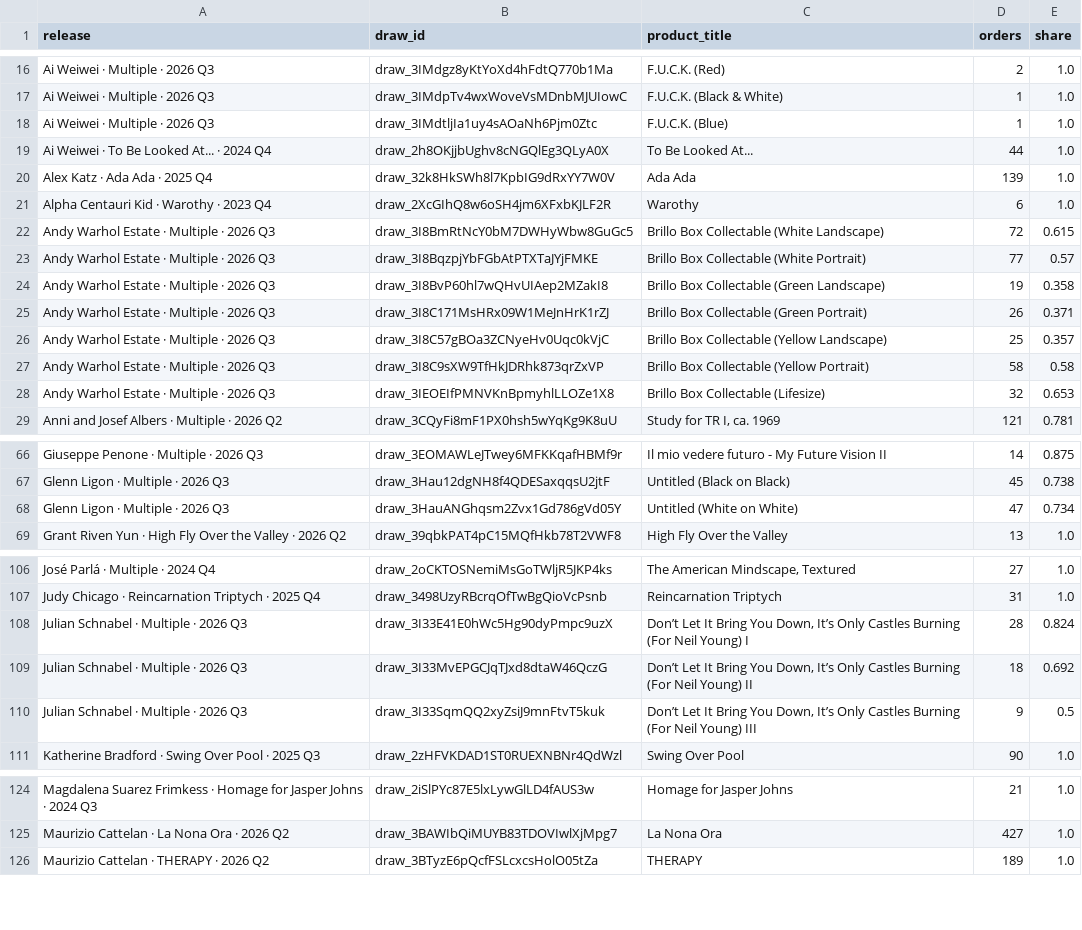
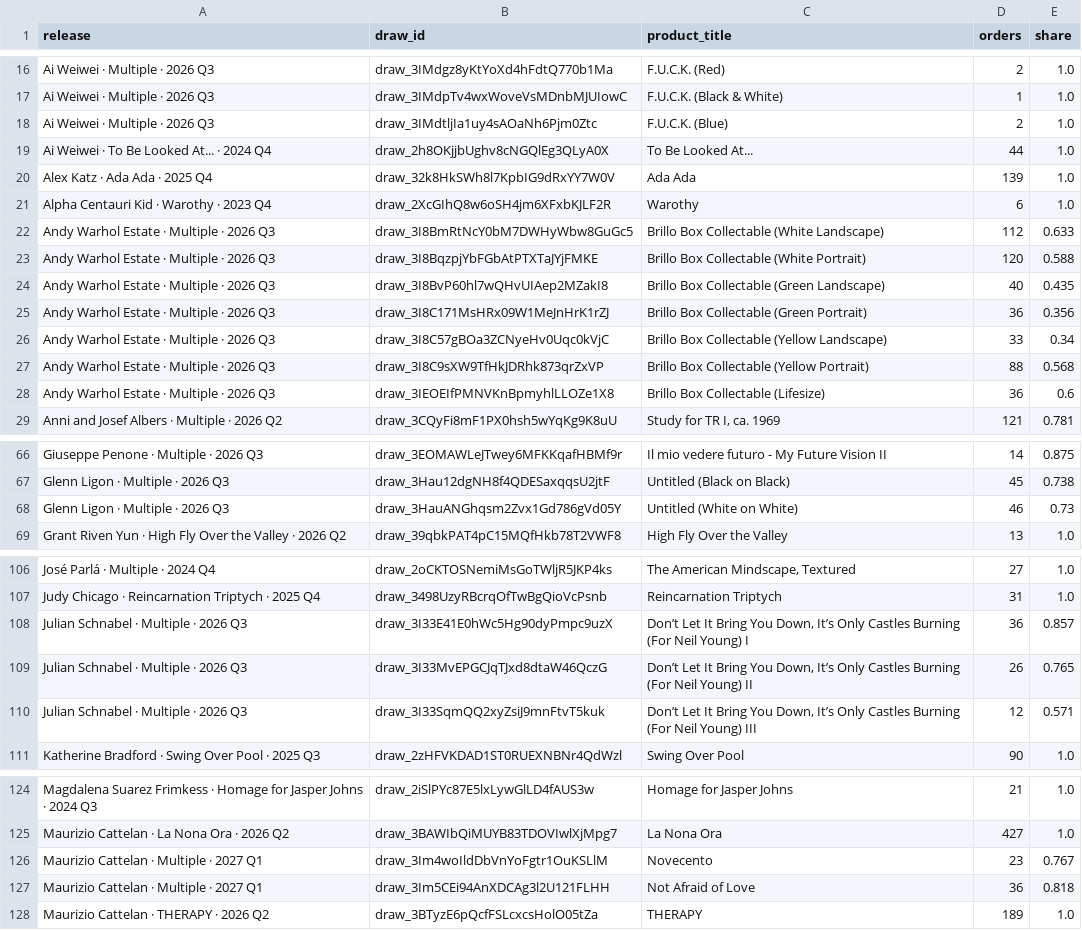
Before and after one commit to avantartemarketing/BI, a CSV file: data/draw_products.csv, drawn as a sheet; only a part is shown, gaps mark what is left out; the diff covers the shown part only.

```diff
--- a/data/draw_products.csv
+++ b/data/draw_products.csv
@@ -17,3 +17,3 @@ Ai Weiwei · Multiple · 2026 Q3,draw_3IMdgz8yKtYoXd4hFdtQ770b1Ma,F.U.C.K. (Red)
 Ai Weiwei · Multiple · 2026 Q3,draw_3IMdpTv4wxWoveVsMDnbMJUIowC,F.U.C.K. (Black & White),1,1.0
-Ai Weiwei · Multiple · 2026 Q3,draw_3IMdtljIa1uy4sAOaNh6Pjm0Ztc,F.U.C.K. (Blue),1,1.0
+Ai Weiwei · Multiple · 2026 Q3,draw_3IMdtljIa1uy4sAOaNh6Pjm0Ztc,F.U.C.K. (Blue),2,1.0
 Ai Weiwei · To Be Looked At... · 2024 Q4,draw_2h8OKjjbUghv8cNGQlEg3QLyA0X,To Be Looked At...,44,1.0
@@ -21,9 +21,9 @@ Alex Katz · Ada Ada · 2025 Q4,draw_32k8HkSWh8l7KpbIG9dRxYY7W0V,Ada Ada,139,1.0
 Alpha Centauri Kid · Warothy · 2023 Q4,draw_2XcGIhQ8w6oSH4jm6XFxbKJLF2R,Warothy,6,1.0
-Andy Warhol Estate · Multiple · 2026 Q3,draw_3I8BmRtNcY0bM7DWHyWbw8GuGc5,Brillo Box Collectable (White Landscape),72,0.615
-Andy Warhol Estate · Multiple · 2026 Q3,draw_3I8BqzpjYbFGbAtPTXTaJYjFMKE,Brillo Box Collectable (White Portrait),77,0.57
-Andy Warhol Estate · Multiple · 2026 Q3,draw_3I8BvP60hl7wQHvUIAep2MZakI8,Brillo Box Collectable (Green Landscape),19,0.358
-Andy Warhol Estate · Multiple · 2026 Q3,draw_3I8C171MsHRx09W1MeJnHrK1rZJ,Brillo Box Collectable (Green Portrait),26,0.371
-Andy Warhol Estate · Multiple · 2026 Q3,draw_3I8C57gBOa3ZCNyeHv0Uqc0kVjC,Brillo Box Collectable (Yellow Landscape),25,0.357
-Andy Warhol Estate · Multiple · 2026 Q3,draw_3I8C9sXW9TfHkJDRhk873qrZxVP,Brillo Box Collectable (Yellow Portrait),58,0.58
-Andy Warhol Estate · Multiple · 2026 Q3,draw_3IEOEIfPMNVKnBpmyhlLLOZe1X8,Brillo Box Collectable (Lifesize),32,0.653
+Andy Warhol Estate · Multiple · 2026 Q3,draw_3I8BmRtNcY0bM7DWHyWbw8GuGc5,Brillo Box Collectable (White Landscape),112,0.633
+Andy Warhol Estate · Multiple · 2026 Q3,draw_3I8BqzpjYbFGbAtPTXTaJYjFMKE,Brillo Box Collectable (White Portrait),120,0.588
+Andy Warhol Estate · Multiple · 2026 Q3,draw_3I8BvP60hl7wQHvUIAep2MZakI8,Brillo Box Collectable (Green Landscape),40,0.435
+Andy Warhol Estate · Multiple · 2026 Q3,draw_3I8C171MsHRx09W1MeJnHrK1rZJ,Brillo Box Collectable (Green Portrait),36,0.356
+Andy Warhol Estate · Multiple · 2026 Q3,draw_3I8C57gBOa3ZCNyeHv0Uqc0kVjC,Brillo Box Collectable (Yellow Landscape),33,0.34
+Andy Warhol Estate · Multiple · 2026 Q3,draw_3I8C9sXW9TfHkJDRhk873qrZxVP,Brillo Box Collectable (Yellow Portrait),88,0.568
+Andy Warhol Estate · Multiple · 2026 Q3,draw_3IEOEIfPMNVKnBpmyhlLLOZe1X8,Brillo Box Collectable (Lifesize),36,0.6
 Anni and Josef Albers · Multiple · 2026 Q2,draw_3CQyFi8mF1PX0hsh5wYqKg9K8uU,"Study for TR I, ca. 1969",121,0.781
@@ -67,3 +67,3 @@ Giuseppe Penone · Multiple · 2026 Q3,draw_3EOMAWLeJTwey6MFKKqafHBMf9r,Il mio v
 Glenn Ligon · Multiple · 2026 Q3,draw_3Hau12dgNH8f4QDESaxqqsU2jtF,Untitled (Black on Black),45,0.738
-Glenn Ligon · Multiple · 2026 Q3,draw_3HauANGhqsm2Zvx1Gd786gVd05Y,Untitled (White on White),47,0.734
+Glenn Ligon · Multiple · 2026 Q3,draw_3HauANGhqsm2Zvx1Gd786gVd05Y,Untitled (White on White),46,0.73
 Grant Riven Yun · High Fly Over the Valley · 2026 Q2,draw_39qbkPAT4pC15MQfHkb78T2VWF8,High Fly Over the Valley,13,1.0
@@ -107,5 +107,5 @@ José Parlá · Multiple · 2024 Q4,draw_2oCKTOSNemiMsGoTWljR5JKP4ks,"The Americ
 Judy Chicago · Reincarnation Triptych · 2025 Q4,draw_3498UzyRBcrqOfTwBgQioVcPsnb,Reincarnation Triptych,31,1.0
-Julian Schnabel · Multiple · 2026 Q3,draw_3I33E41E0hWc5Hg90dyPmpc9uzX,"Don’t Let It Bring You Down, It’s Only Castles Burning (For Neil Young) I",28,0.824
-Julian Schnabel · Multiple · 2026 Q3,draw_3I33MvEPGCJqTJxd8dtaW46QczG,"Don’t Let It Bring You Down, It’s Only Castles Burning (For Neil Young) II",18,0.692
-Julian Schnabel · Multiple · 2026 Q3,draw_3I33SqmQQ2xyZsiJ9mnFtvT5kuk,"Don’t Let It Bring You Down, It’s Only Castles Burning (For Neil Young) III",9,0.5
+Julian Schnabel · Multiple · 2026 Q3,draw_3I33E41E0hWc5Hg90dyPmpc9uzX,"Don’t Let It Bring You Down, It’s Only Castles Burning (For Neil Young) I",36,0.857
+Julian Schnabel · Multiple · 2026 Q3,draw_3I33MvEPGCJqTJxd8dtaW46QczG,"Don’t Let It Bring You Down, It’s Only Castles Burning (For Neil Young) II",26,0.765
+Julian Schnabel · Multiple · 2026 Q3,draw_3I33SqmQQ2xyZsiJ9mnFtvT5kuk,"Don’t Let It Bring You Down, It’s Only Castles Burning (For Neil Young) III",12,0.571
 Katherine Bradford · Swing Over Pool · 2025 Q3,draw_2zHFVKDAD1ST0RUEXNBNr4QdWzl,Swing Over Pool,90,1.0
@@ -125,2 +125,4 @@ Magdalena Suarez Frimkess · Homage for Jasper Johns · 2024 Q3,draw_2iSlPYc87E5
 Maurizio Cattelan · La Nona Ora · 2026 Q2,draw_3BAWIbQiMUYB83TDOVIwlXjMpg7,La Nona Ora,427,1.0
+Maurizio Cattelan · Multiple · 2027 Q1,draw_3Im4woIldDbVnYoFgtr1OuKSLlM,Novecento,23,0.767
+Maurizio Cattelan · Multiple · 2027 Q1,draw_3Im5CEi94AnXDCAg3l2U121FLHH,Not Afraid of Love,36,0.818
 Maurizio Cattelan · THERAPY · 2026 Q2,draw_3BTyzE6pQcfFSLcxcsHolO05tZa,THERAPY,189,1.0
```
Also changed, not shown: 6 edited cells elsewhere in this file, 19 other files.
